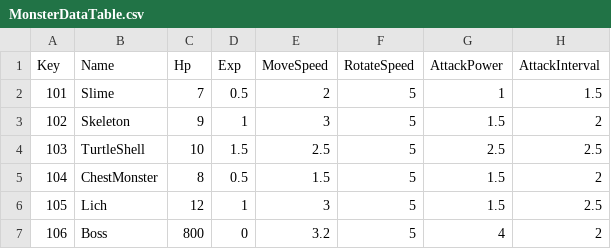
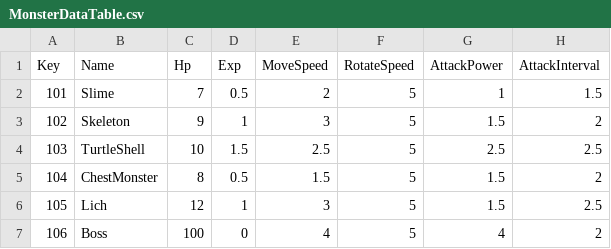
Before and after one commit to shgmlrkd/Unity3D_HeeKang, a CSV file: Assets/Resources/TableData/MonsterDataTable.csv, drawn as a sheet; only a part is shown; the diff names each change by its address in the sheet, - before the commit and + after, or states it on an @@ line.

```diff
--- a/Assets/Resources/TableData/MonsterDataTable.csv
+++ b/Assets/Resources/TableData/MonsterDataTable.csv
-C7 (Hp): 800
+C7 (Hp): 100
-E7 (MoveSpeed): 3.2
+E7 (MoveSpeed): 4
```
Also changed, not shown: 10 other files.
